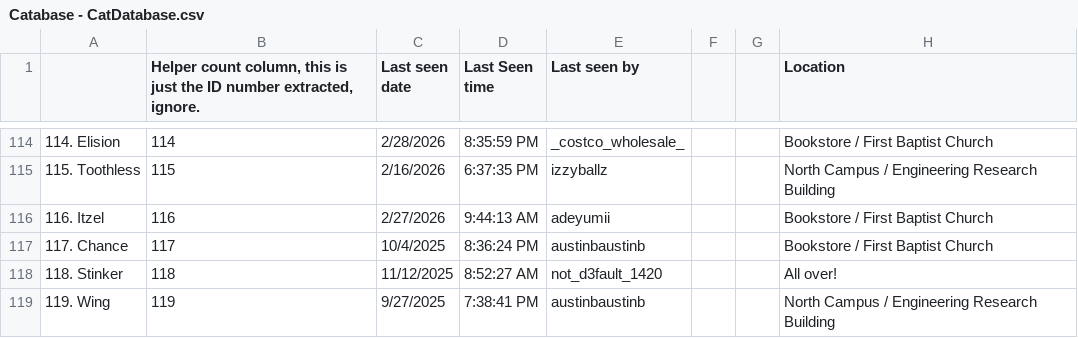
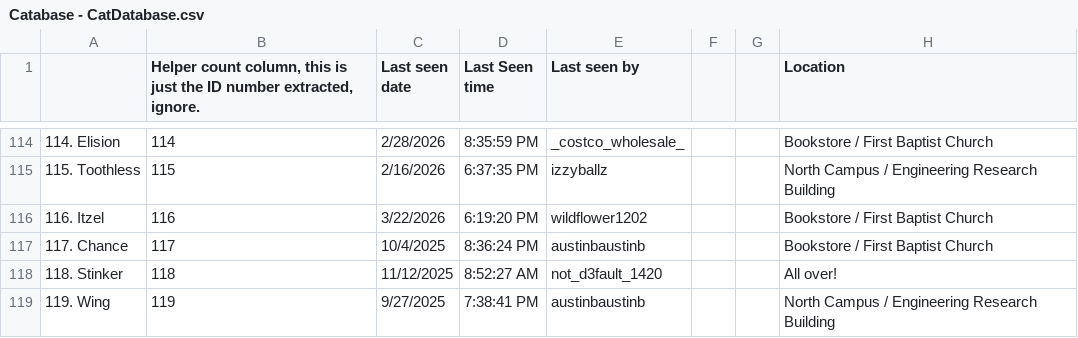
Before and after one commit to Austin-J-B/PyTomCat, a CSV file: cache/catabase/Catabase - CatDatabase.csv, drawn as a sheet; only a part is shown, gaps mark what is left out; the diff names each change by its address in the sheet, - before the commit and + after, or states it on an @@ line.

```diff
--- a/cache/catabase/Catabase - CatDatabase.csv
+++ b/cache/catabase/Catabase - CatDatabase.csv
-C116 (Last seen date): 2/27/2026
+C116 (Last seen date): 3/22/2026
-D116 (Last Seen time): 9:44:13 AM
+D116 (Last Seen time): 6:19:20 PM
-E116 (Last seen by): adeyumii
+E116 (Last seen by): wildflower1202
```
Also changed, not shown: 4 other files.
